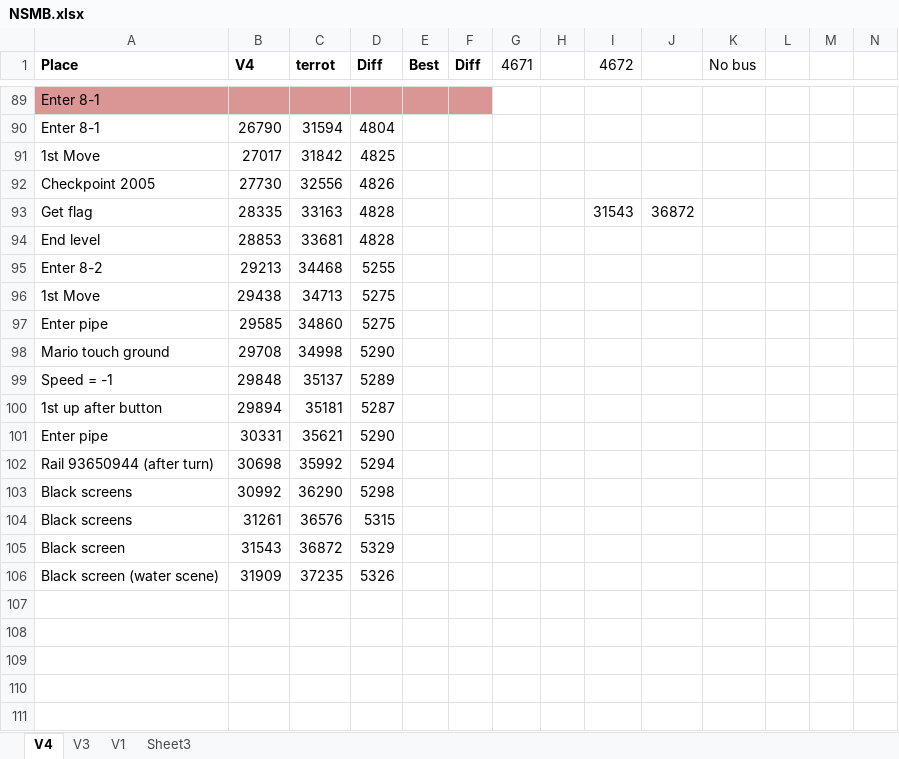
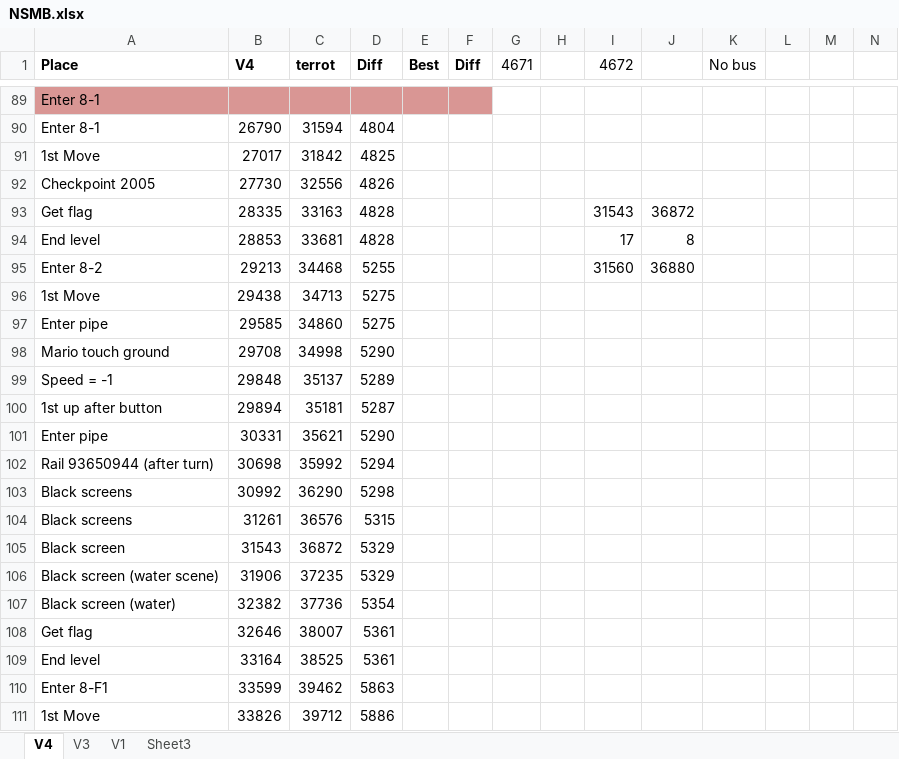
Before and after one commit to MathewWi/adelikat-tas, an Excel workbook: NSMB/NSMB.xlsx, sheet V4, drawn as a sheet; only a part is shown, gaps mark what is left out; values as stored, in another font and other column widths than the file's, no borders; the diff names each change by its address in the sheet, - before the commit and + after, or states it on an @@ line.

Commit message:
NSMB - 8-2 done

```diff
--- a/NSMB/NSMB.xlsx (sheet V4)
+++ b/NSMB/NSMB.xlsx (sheet V4)
-I94 (4672): (empty)
+I94 (4672): 17
-J94: (empty)
+J94: 8
-I95 (4672): (empty)
+I95 (4672): 31560
-J95: (empty)
+J95: 36880
-B106 (V4): 31909
+B106 (V4): 31906
-D106 (Diff): 5326
+D106 (Diff): 5329
+row 107: Black screen (water) | 32382 | 37736 | 5354
+row 108: Get flag | 32646 | 38007 | 5361
+row 109: End level | 33164 | 38525 | 5361
+row 110: Enter 8-F1 | 33599 | 39462 | 5863
+row 111: 1st Move | 33826 | 39712 | 5886
```
Also changed, not shown: 1 other file.
